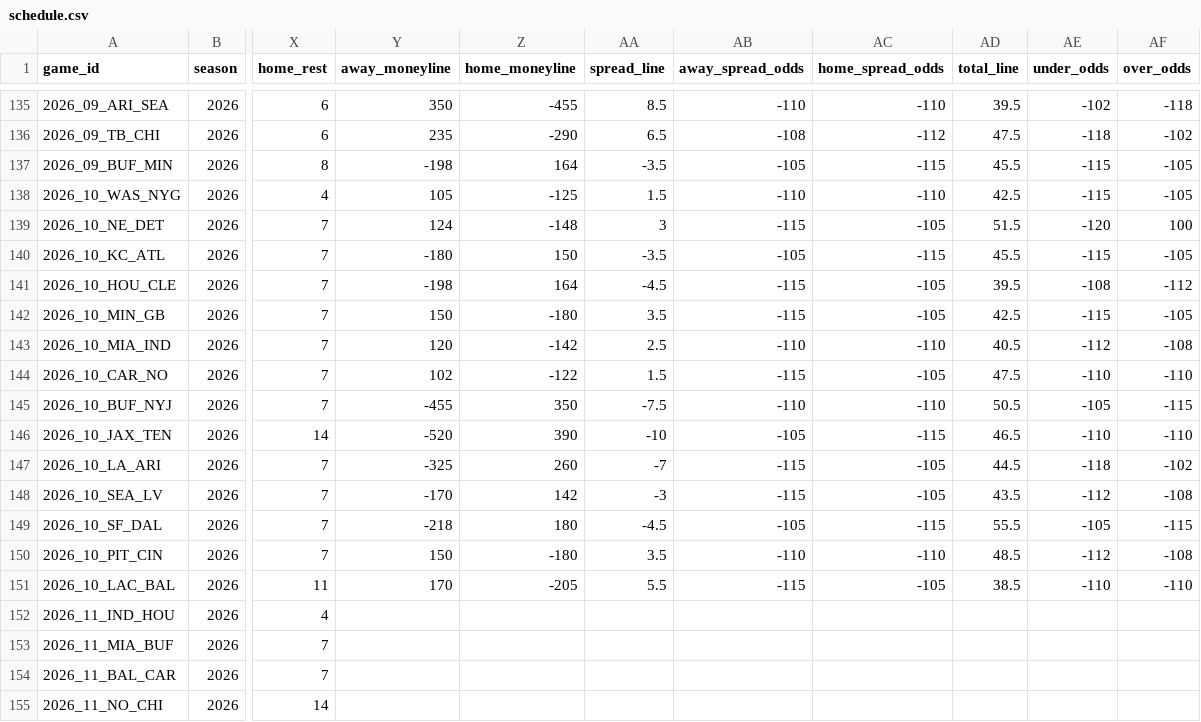
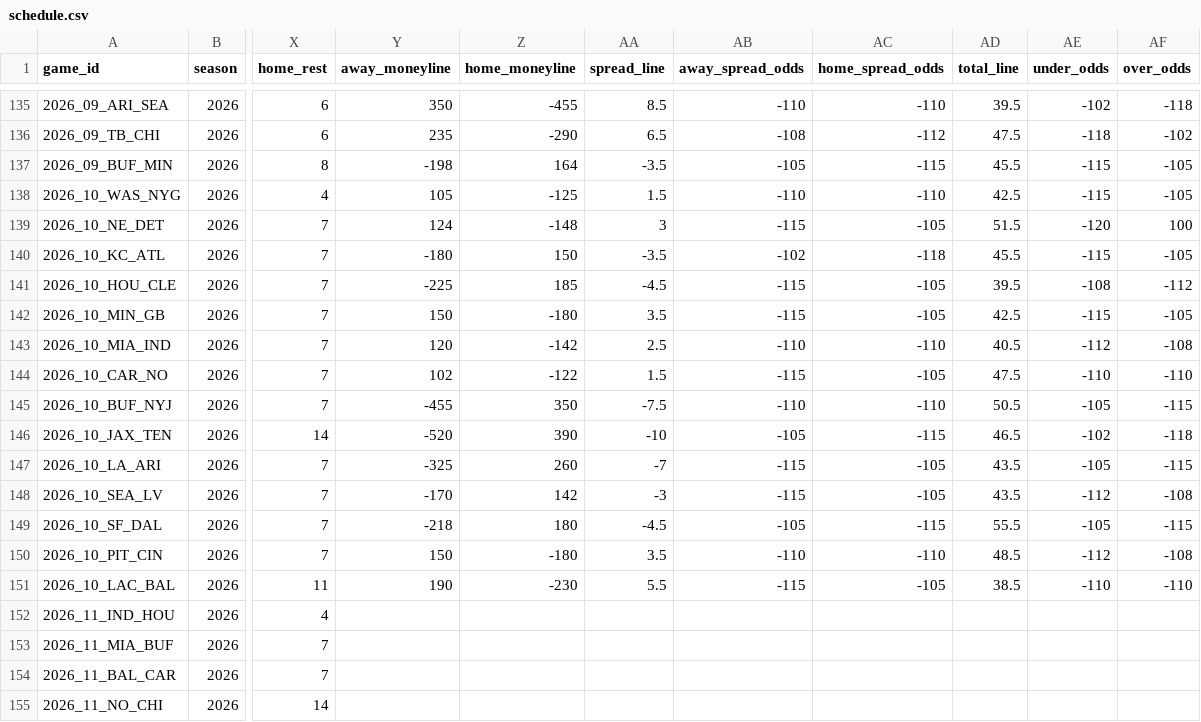
Before and after one commit to jlwin1995-alt/Bball, a CSV file: football/data/raw/schedule.csv, drawn as a sheet; only a part is shown, gaps mark what is left out; the diff names each change by its address in the sheet, - before the commit and + after, or states it on an @@ line.

```diff
--- a/football/data/raw/schedule.csv
+++ b/football/data/raw/schedule.csv
-AB140 (away_spread_odds): -105
+AB140 (away_spread_odds): -102
-AC140 (home_spread_odds): -115
+AC140 (home_spread_odds): -118
-Y141 (away_moneyline): -198
+Y141 (away_moneyline): -225
-Z141 (home_moneyline): 164
+Z141 (home_moneyline): 185
-AE146 (under_odds): -110
+AE146 (under_odds): -102
-AF146 (over_odds): -110
+AF146 (over_odds): -118
-AD147 (total_line): 44.5
+AD147 (total_line): 43.5
-AE147 (under_odds): -118
+AE147 (under_odds): -105
-AF147 (over_odds): -102
+AF147 (over_odds): -115
-Y151 (away_moneyline): 170
+Y151 (away_moneyline): 190
-Z151 (home_moneyline): -205
+Z151 (home_moneyline): -230
```
Also changed, not shown: football/data/raw/cfb_game_lines.csv, football/data/raw/cfb_games.csv, 10 other files.
